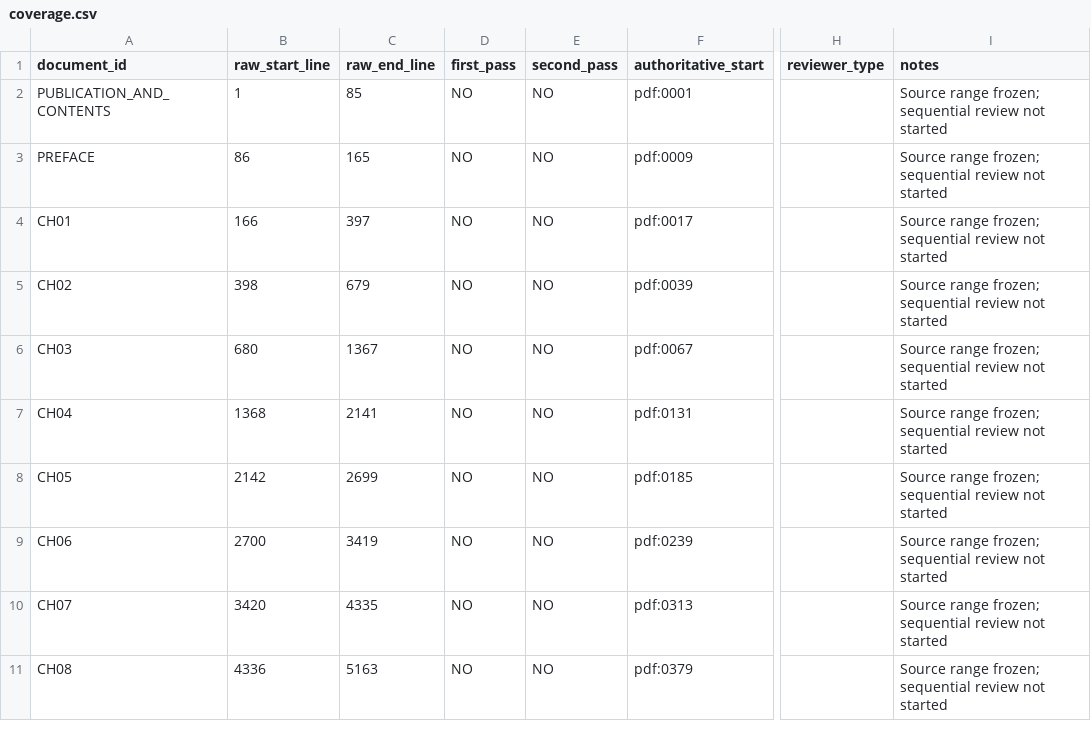
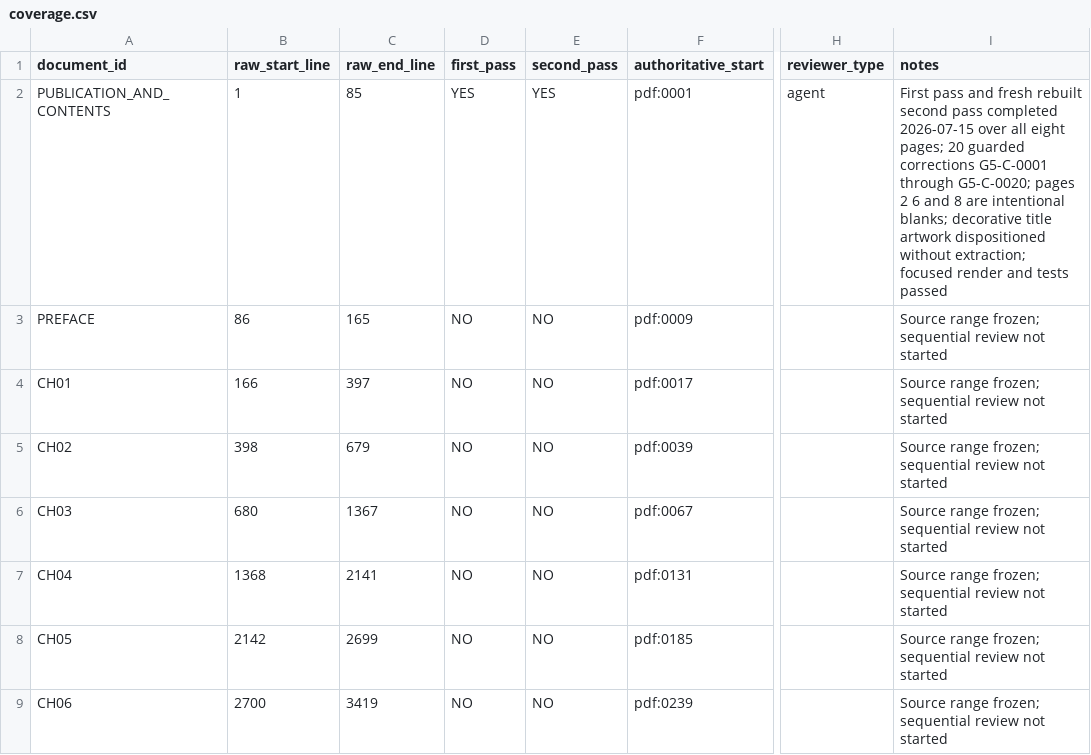
Before and after one commit to commotum/ankos, a CSV file: goal-5/coverage.csv, drawn as a sheet; only a part is shown, gaps mark what is left out; the shorter side is filled out with more unchanged rows; the diff names each change by its address in the sheet, - before the commit and + after, or states it on an @@ line.

```diff
--- a/goal-5/coverage.csv
+++ b/goal-5/coverage.csv
-D2 (first_pass): NO
+D2 (first_pass): YES
-E2 (second_pass): NO
+E2 (second_pass): YES
-H2 (reviewer_type): (empty)
+H2 (reviewer_type): agent
-I2 (notes): Source range frozen; sequential review not started
+I2 (notes): First pass and fresh rebuilt second pass completed 2026-07-15 over all eight pages; 20 guarded corrections G5-C-0001 through G5-C-0020; pages 2 6 and 8 are intentional blanks; decorative title artwork dispositioned without extraction; focused render and tests passed
```
Also changed, not shown: 4 other files.
